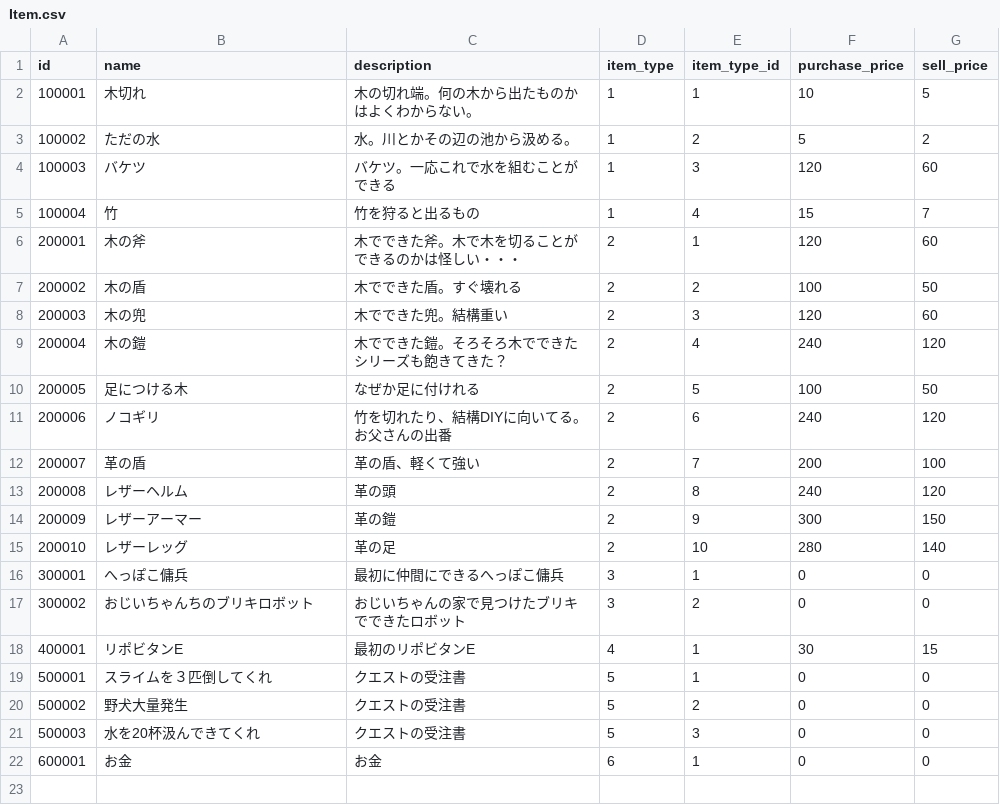
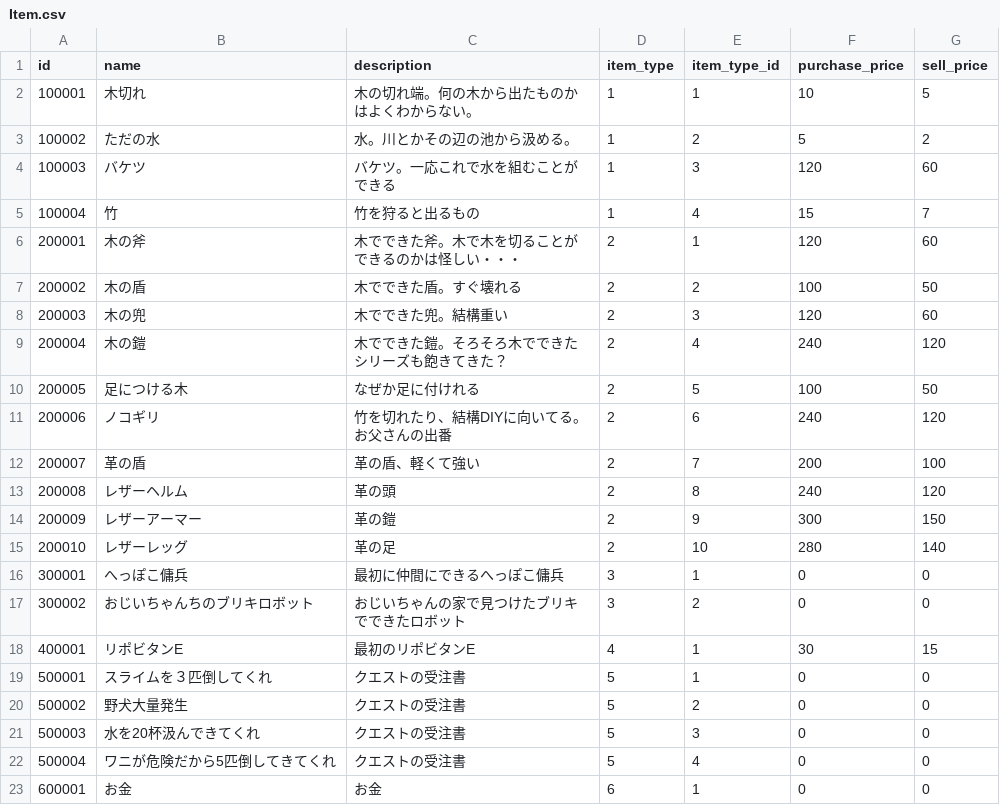
Before and after one commit to sukesan1984/agrarian, a CSV file: master/Item.csv, drawn as a sheet.

```diff
--- a/master/Item.csv
+++ b/master/Item.csv
@@ -21,2 +21,3 @@ id,name,description,item_type,item_type_id,purchase_price,sell_price
 500003,水を20杯汲んできてくれ,クエストの受注書,5,3,0,0
+500004,ワニが危険だから5匹倒してきてくれ,クエストの受注書,5,4,0,0
 600001,お金,お金,6,1,0,0
```
Also changed, not shown: master/Quest.csv, master/Resource.csv, 3 other files.
